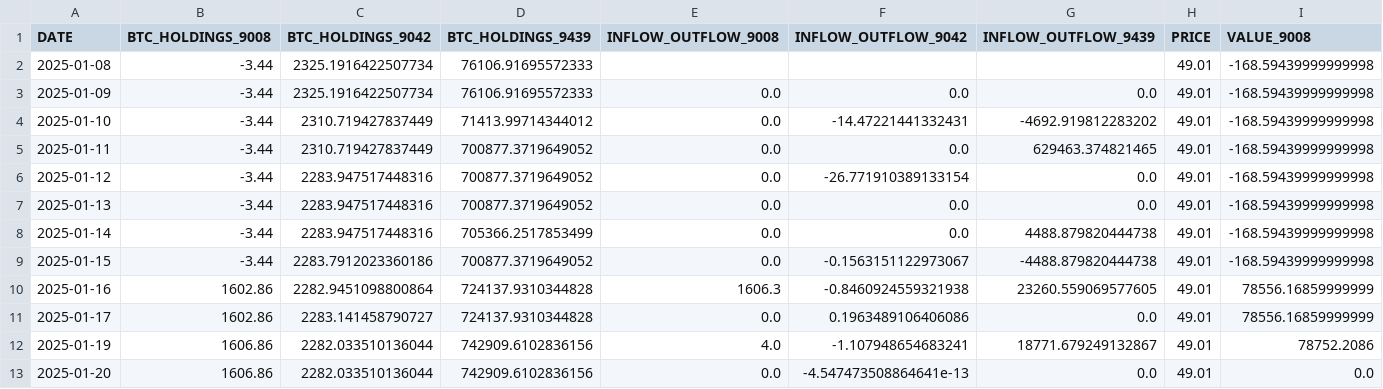
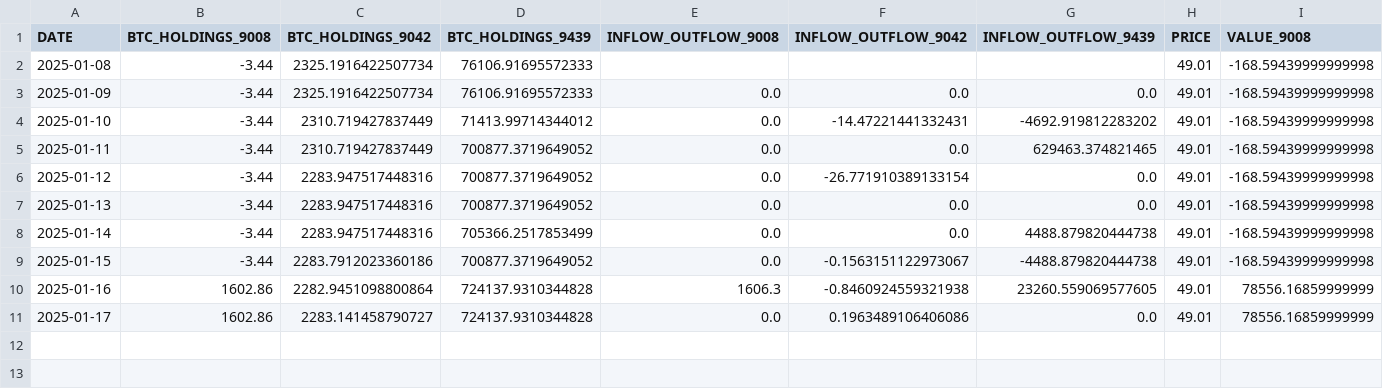
Before and after one commit to Starlight0901/HKEX-AUM-Price-Automation, a CSV file: btc_holdings_data.csv, drawn as a sheet; only a part is shown; rows hold the shown columns only; the diff names each change by its address in the sheet, - before the commit and + after, or states it on an @@ line.

Commit message:
Update btc_holdings_data.csv

```diff
--- a/btc_holdings_data.csv
+++ b/btc_holdings_data.csv
-row 12: 2025-01-19 | 1606.86 | 2282.033510136044 | 742909.6102836156 | 4.0 | -1.107948654683241 | 18771.679249132867 | 49.01 | 78752.2086
-row 13: 2025-01-20 | 1606.86 | 2282.033510136044 | 742909.6102836156 | 0.0 | -4.547473508864641e-13 | 0.0 | 49.01 | 0.0
```
